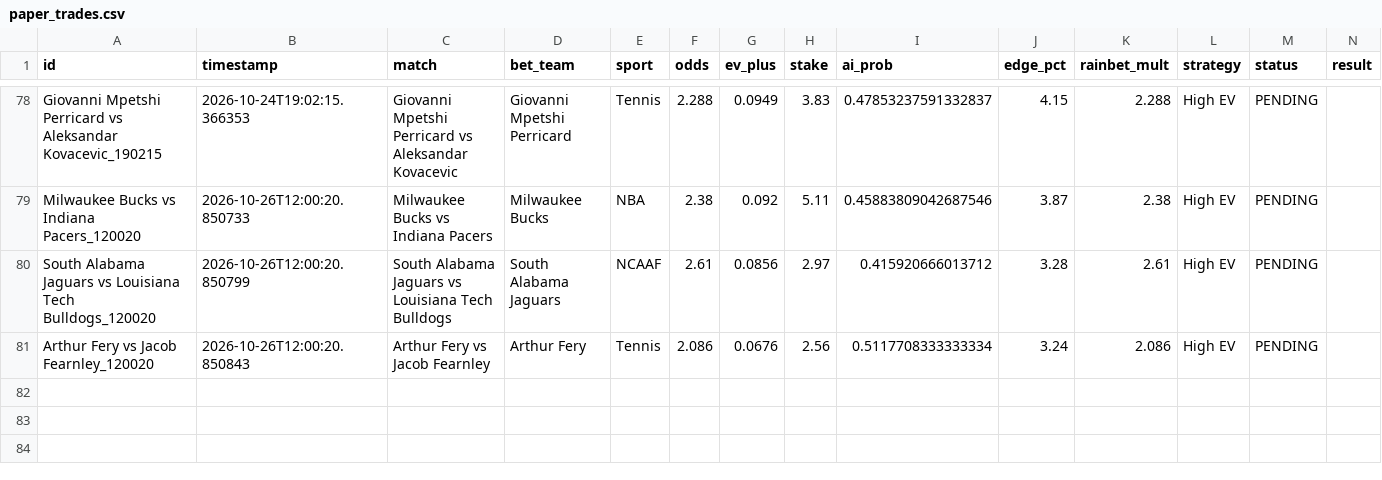
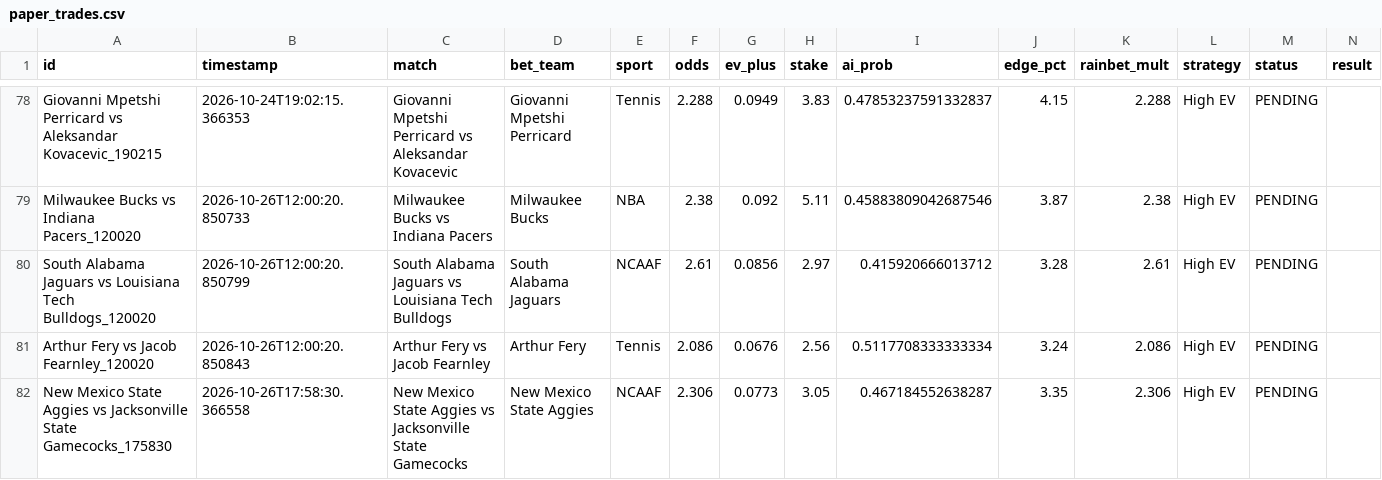
Before and after one commit to alexaspi-hub/mainsell, a CSV file: paper_trades.csv, drawn as a sheet; only a part is shown, gaps mark what is left out; the diff names each change by its address in the sheet, - before the commit and + after, or states it on an @@ line.

Commit message:
Update paper_trades.csv — 2026-10-26T17:58:30

```diff
--- a/paper_trades.csv
+++ b/paper_trades.csv
+row 82: New Mexico State Aggies vs Jacksonville State Gamecocks_175830 | 2026-10-26T17:58:30.366558 | New Mexico State Aggies vs Jacksonville State Gamecocks | New Mexico State Aggies | NCAAF | 2.306 | 0.0773 | 3.05 | 0.467184552638287 | 3.35 | 2.306 | High EV | PENDING
```
